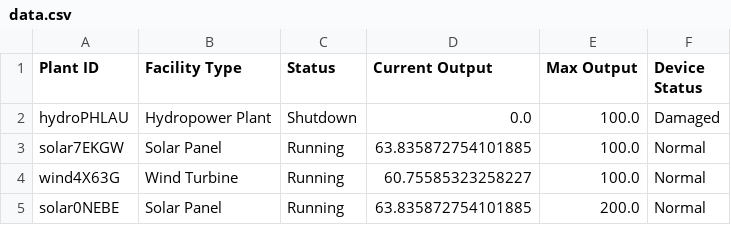
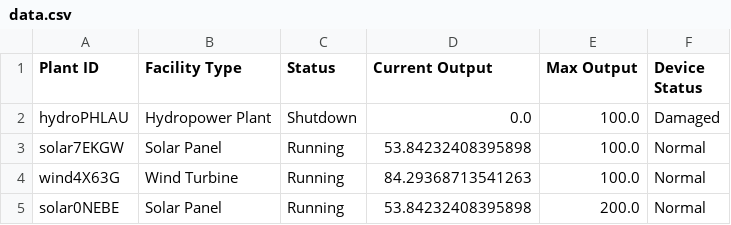
Before and after one commit to zwy923/REPS, a CSV file: data.csv, drawn as a sheet.

```diff
--- a/data.csv
+++ b/data.csv
@@ -2,4 +2,4 @@ Plant ID, Facility Type, Status, Current Output, Max Output, Device Status
 hydroPHLAU, Hydropower Plant, Shutdown, 0.0, 100.0, Damaged
-solar7EKGW, Solar Panel, Running, 63.835872754101885, 100.0, Normal
-wind4X63G, Wind Turbine, Running, 60.75585323258227, 100.0, Normal
-solar0NEBE, Solar Panel, Running, 63.835872754101885, 200.0, Normal
+solar7EKGW, Solar Panel, Running, 53.84232408395898, 100.0, Normal
+wind4X63G, Wind Turbine, Running, 84.29368713541263, 100.0, Normal
+solar0NEBE, Solar Panel, Running, 53.84232408395898, 200.0, Normal
```
Also changed, not shown: 1 other file.
